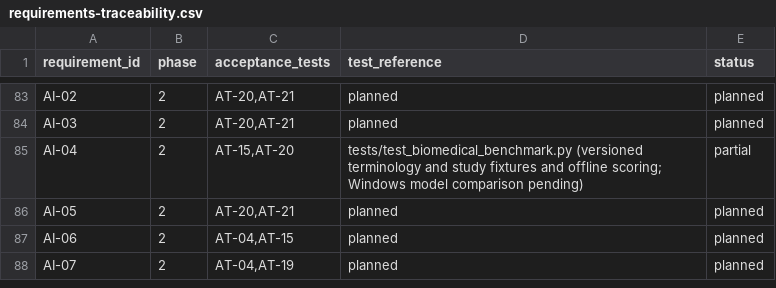
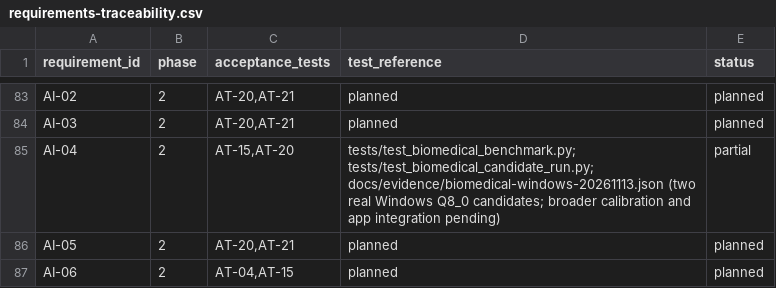
Before and after one commit to studeployed/RESEARCH-Y, a CSV file: docs/requirements-traceability.csv, drawn as a sheet; only a part is shown, gaps mark what is left out; the shorter side is filled out with more unchanged rows.

Commit message:
Benchmark two verified Qwen candidates on Windows and retain per-case evidence

```diff
--- a/docs/requirements-traceability.csv
+++ b/docs/requirements-traceability.csv
@@ -84,3 +84,3 @@ AI-02,2,"AT-20,AT-21",planned,planned
 AI-03,2,"AT-20,AT-21",planned,planned
-AI-04,2,"AT-15,AT-20",tests/test_biomedical_benchmark.py (versioned terminology and study fixtures and offline scoring; Windows model comparison pending),partial
+AI-04,2,"AT-15,AT-20",tests/test_biomedical_benchmark.py; tests/test_biomedical_candidate_run.py; docs/evidence/biomedical-windows-20261113.json (two real Windows Q8_0 candidates; broader calibration and app integration pending),partial
 AI-05,2,"AT-20,AT-21",planned,planned
```
Also changed, not shown: 4 other files.
